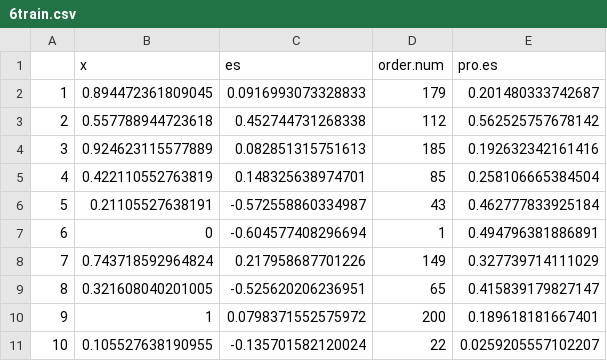
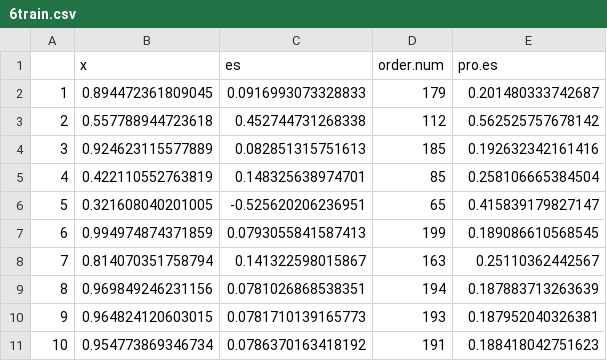
Before and after one commit to tiany0321/target_oriented_BO, a CSV file: 1D/specific/MOAF/6train.csv, drawn as a sheet.

```diff
--- a/1D/specific/MOAF/6train.csv
+++ b/1D/specific/MOAF/6train.csv
@@ -5,7 +5,7 @@
 "4",0.422110552763819,0.148325638974701,85,0.258106665384504
-"5",0.21105527638191,-0.572558860334987,43,0.462777833925184
-"6",0,-0.604577408296694,1,0.494796381886891
-"7",0.743718592964824,0.217958687701226,149,0.327739714111029
-"8",0.321608040201005,-0.525620206236951,65,0.415839179827147
-"9",1,0.0798371552575972,200,0.189618181667401
-"10",0.105527638190955,-0.135701582120024,22,0.0259205557102207
+"5",0.321608040201005,-0.525620206236951,65,0.415839179827147
+"6",0.994974874371859,0.0793055841587413,199,0.189086610568545
+"7",0.814070351758794,0.141322598015867,163,0.25110362442567
+"8",0.969849246231156,0.0781026868538351,194,0.187883713263639
+"9",0.964824120603015,0.0781710139165773,193,0.187952040326381
+"10",0.954773869346734,0.0786370163418192,191,0.188418042751623
```
Also changed, not shown: 1D/specific/MOAF/2train.csv, 1D/specific/MOAF/5train.csv, 31 other files.
